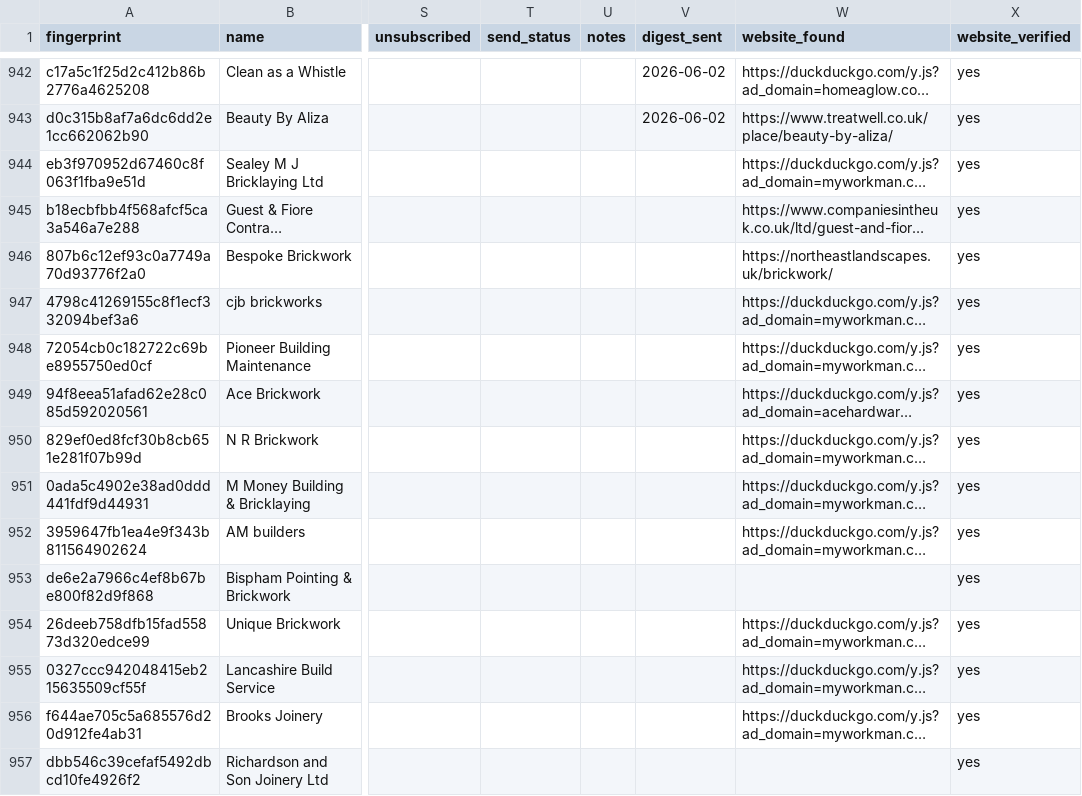
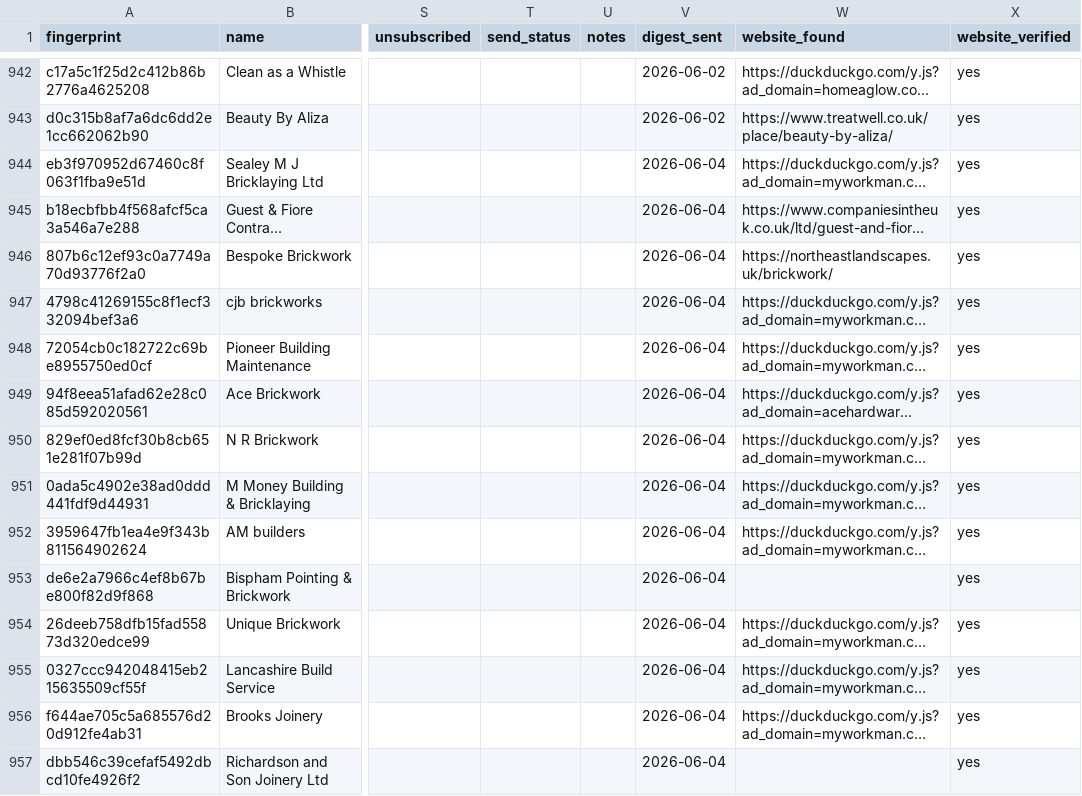
Before and after one commit to zaid5678/gmaps-lead-finder, a CSV file: output/all_leads.csv, drawn as a sheet; only a part is shown, gaps mark what is left out; long unchanged cells end in …; the diff covers the shown part only; the diff names each change by its address in the sheet, - before the commit and + after, or states it on an @@ line.

```diff
--- a/output/all_leads.csv
+++ b/output/all_leads.csv
-V944:V957 (digest_sent): (empty)
+V944:V957 (digest_sent): 2026-06-04
```
Also changed, not shown: 124 edited cells elsewhere in this file.
